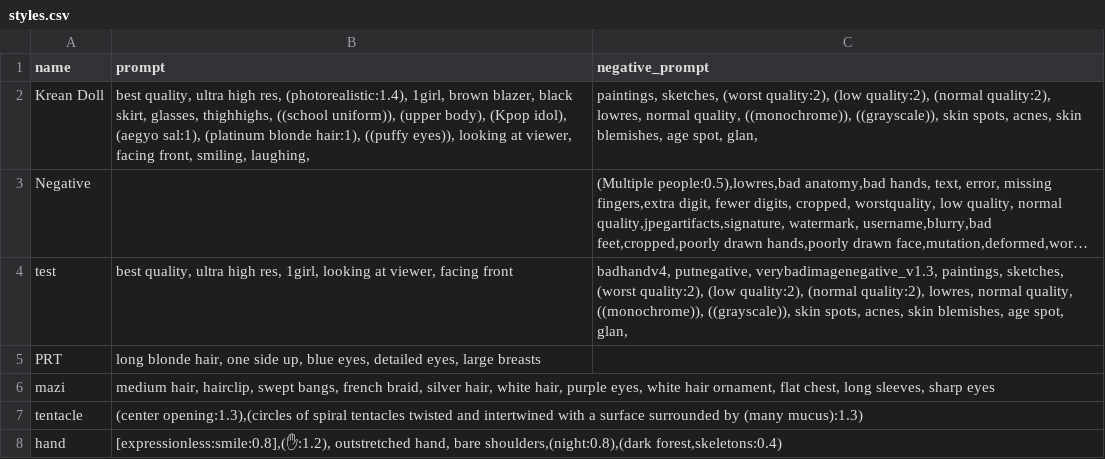
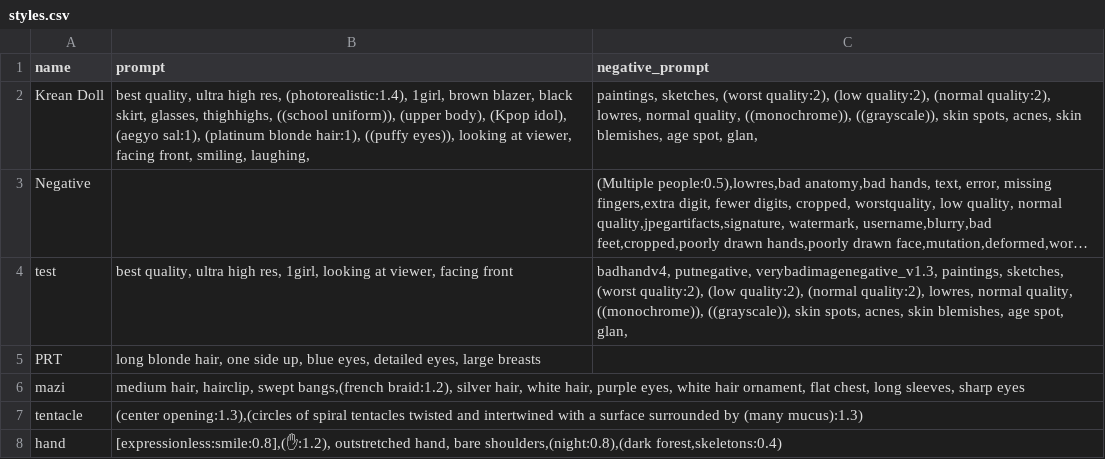
Before and after one commit to gluttony-10/1, a CSV file: styles.csv, drawn as a sheet; long unchanged cells end in ….

Commit message:
Update styles.csv

```diff
--- a/styles.csv
+++ b/styles.csv
@@ -5,3 +5,3 @@ test,"best quality, ultra high res, 1girl, looking at viewer, facing front","bad
 PRT,"long blonde hair, one side up, blue eyes, detailed eyes, large breasts",""
-mazi,"medium hair, hairclip, swept bangs, french braid, silver hair, white hair, purple eyes, white hair ornament, flat chest, long sleeves, sharp eyes",""
+mazi,"medium hair, hairclip, swept bangs,(french braid:1.2), silver hair, white hair, purple eyes, white hair ornament, flat chest, long sleeves, sharp eyes",""
 tentacle,"(center opening:1.3),(circles of spiral tentacles twisted and intertwined with a surface surrounded by (many mucus):1.3)",""
```
